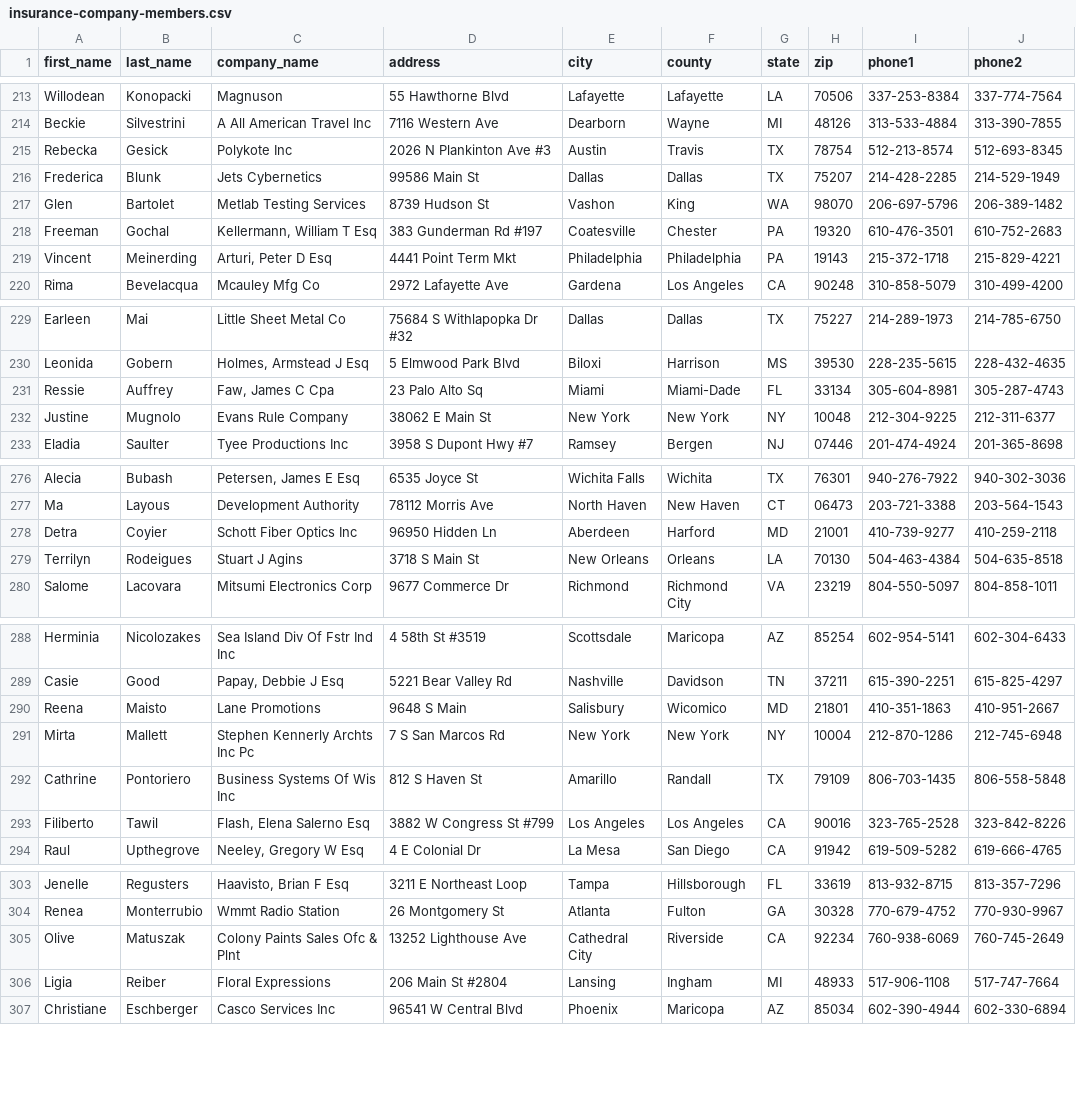
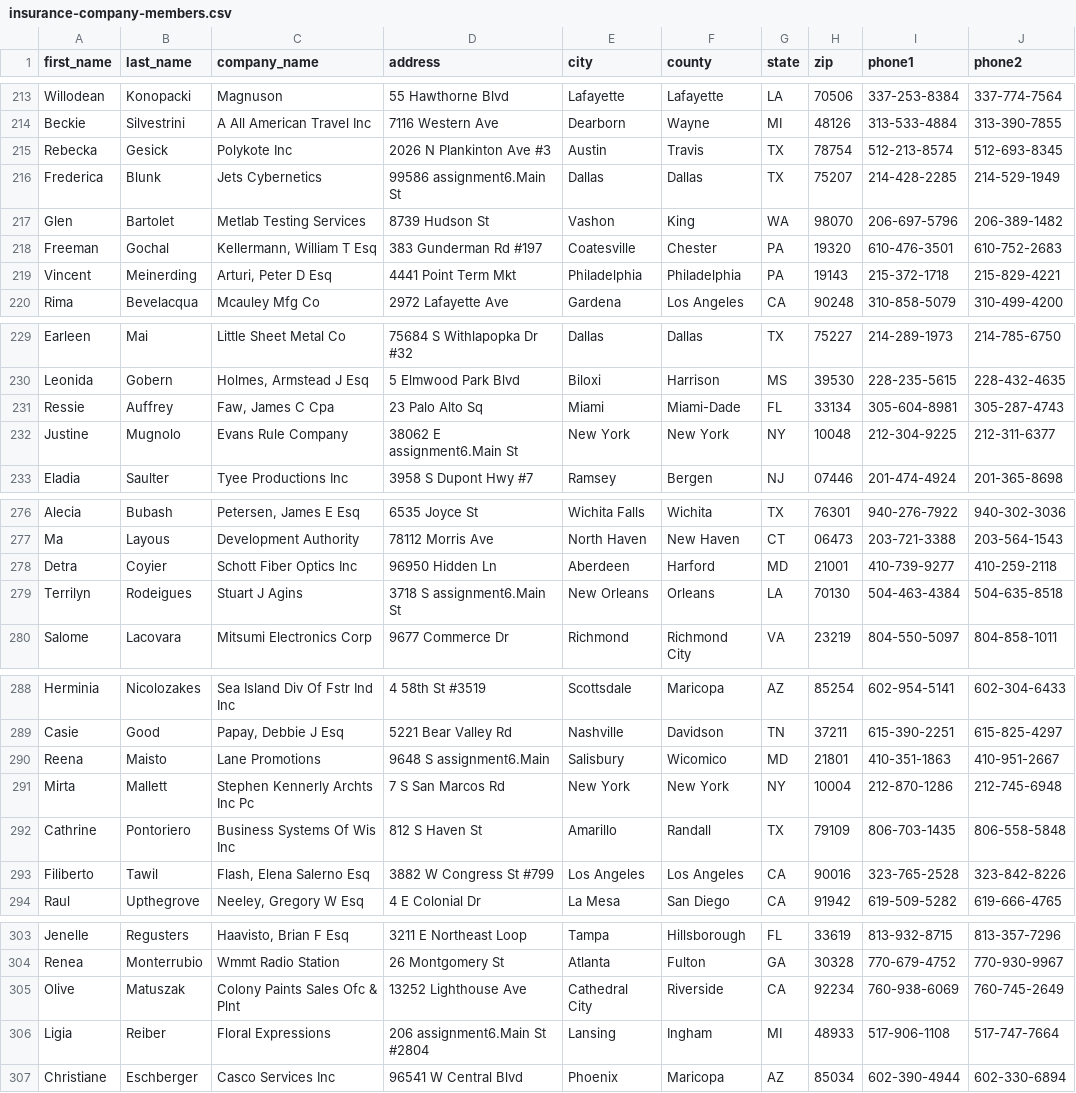
Before and after one commit to Huilin-Feng/hw6, a CSV file: insurance-company-members.csv, drawn as a sheet; only a part is shown, gaps mark what is left out; the diff covers the shown part only; the diff names each change by its address in the sheet, - before the commit and + after, or states it on an @@ line.

Commit message:
add assignment6 implementation

```diff
--- a/insurance-company-members.csv
+++ b/insurance-company-members.csv
-D216 (address): 99586 Main St
+D216 (address): 99586 assignment6.Main St
-D232 (address): 38062 E Main St
+D232 (address): 38062 E assignment6.Main St
-D279 (address): 3718 S Main St
+D279 (address): 3718 S assignment6.Main St
-D290 (address): 9648 S Main
+D290 (address): 9648 S assignment6.Main
-D306 (address): 206 Main St #2804
+D306 (address): 206 assignment6.Main St #2804
```
Also changed, not shown: 18 edited cells elsewhere in this file, 9 other files.
